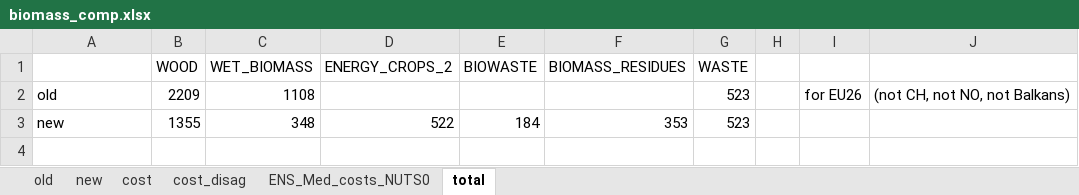
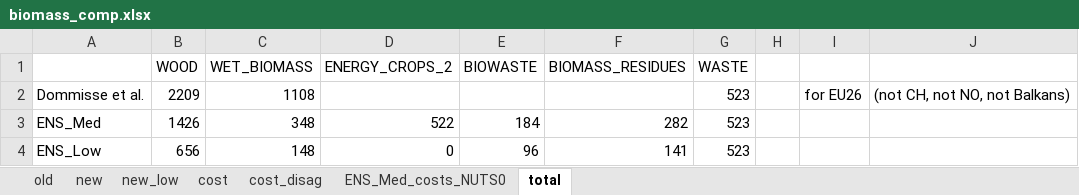
Before and after one commit to energyscope/EnergyScope_multi_cells, an Excel workbook: Data/exogenous_data/regions/biomass_comp.xlsx, sheet total, drawn as a sheet; values as stored, in another font and other column widths than the file's, no borders; charts and pictures not drawn; the diff names each change by its address in the sheet, - before the commit and + after, or states it on an @@ line.

Commit message:
:card_file_box: update biomass potentials
* change lanscape care from BIOMASS_RESIDUES to WOOD

```diff
--- a/Data/exogenous_data/regions/biomass_comp.xlsx (sheet total)
+++ b/Data/exogenous_data/regions/biomass_comp.xlsx (sheet total)
+sheet tab: new_low
-A2: old
+A2: Dommisse et al.
-A3: new
+A3: ENS_Med
-B3 (WOOD): 1355
+B3 (WOOD): 1426
-F3 (BIOMASS_RESIDUES): 353
+F3 (BIOMASS_RESIDUES): 282
+row 4: ENS_Low | 656 | 148 | 0 | 96 | 141 | 523
```
Also changed, not shown: sheet cost, sheet new, charts or pictures, 52 other files.
